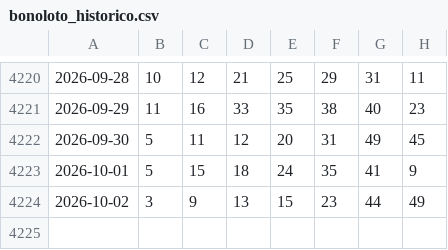
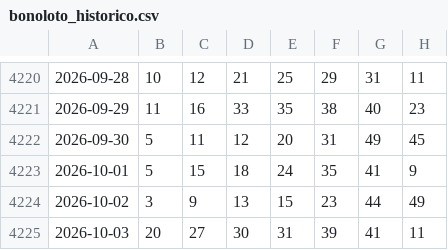
Before and after one commit to Pingarra1971/bonoloto-2, a CSV file: data/bonoloto_historico.csv, drawn as a sheet; only a part is shown, gaps mark what is left out.

```diff
--- a/data/bonoloto_historico.csv
+++ b/data/bonoloto_historico.csv
@@ -4224 +4224,2 @@
 2026-10-02,3,9,13,15,23,44,49
+2026-10-03,20,27,30,31,39,41,11
```
Also changed, not shown: 1 other file.
